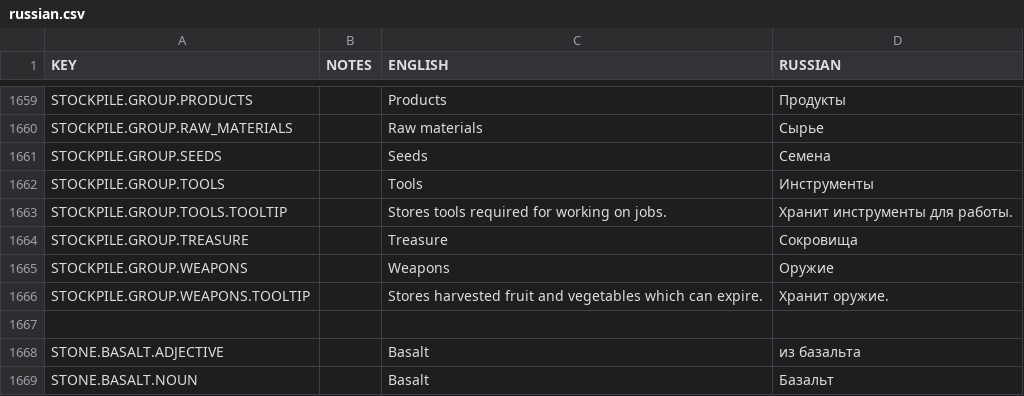
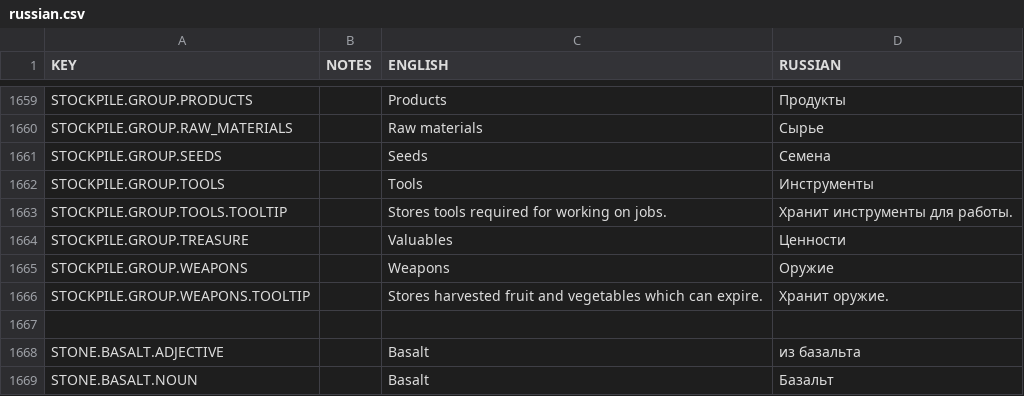
Before and after one commit to udarmolota/deephall, a CSV file: core/mods/Community Translations/translations/russian.csv, drawn as a sheet; only a part is shown, gaps mark what is left out.

```diff
--- a/core/mods/Community Translations/translations/russian.csv
+++ b/core/mods/Community Translations/translations/russian.csv
@@ -1663,3 +1663,3 @@ STOCKPILE.GROUP.TOOLS,,Tools,Инструменты
 STOCKPILE.GROUP.TOOLS.TOOLTIP,,Stores tools required for working on jobs.,Хранит инструменты для работы.
-STOCKPILE.GROUP.TREASURE,,Treasure,Сокровища
+STOCKPILE.GROUP.TREASURE,,Valuables,Ценности
 STOCKPILE.GROUP.WEAPONS,,Weapons,Оружие
```
Also changed, not shown: core/mods/Community Translations/translations/italian.csv, core/mods/base/translations/translations.csv, 7 other files.
